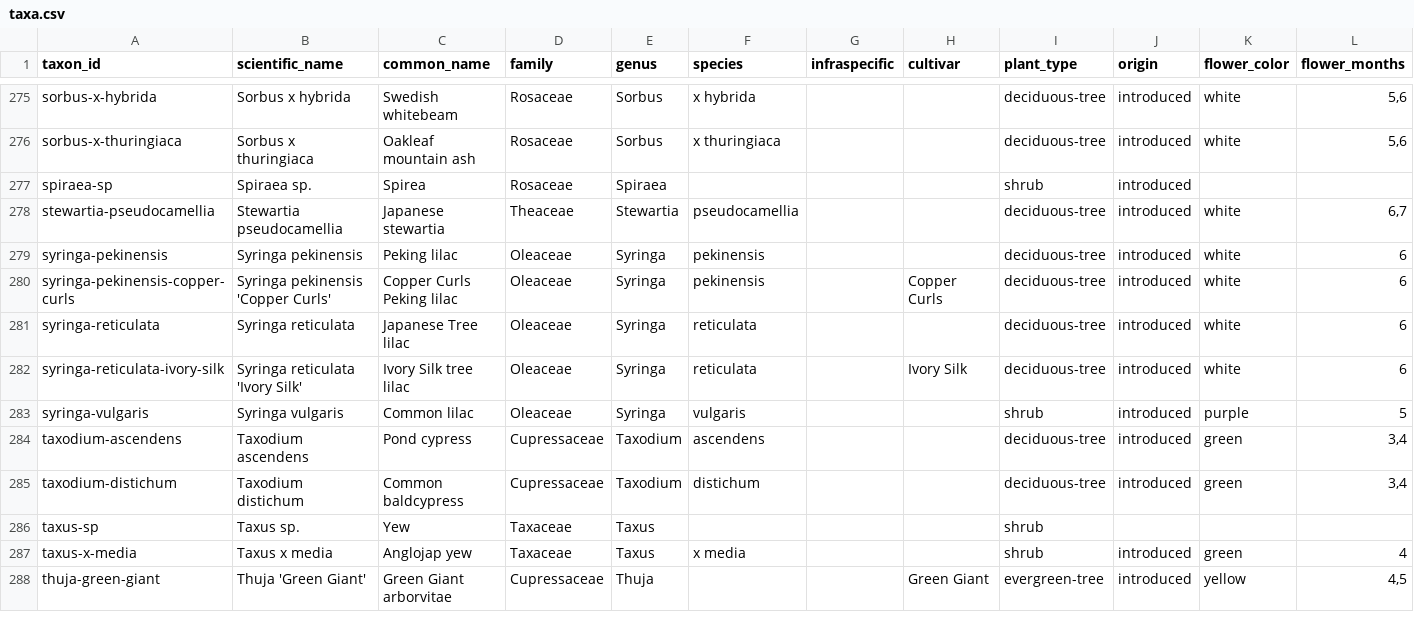
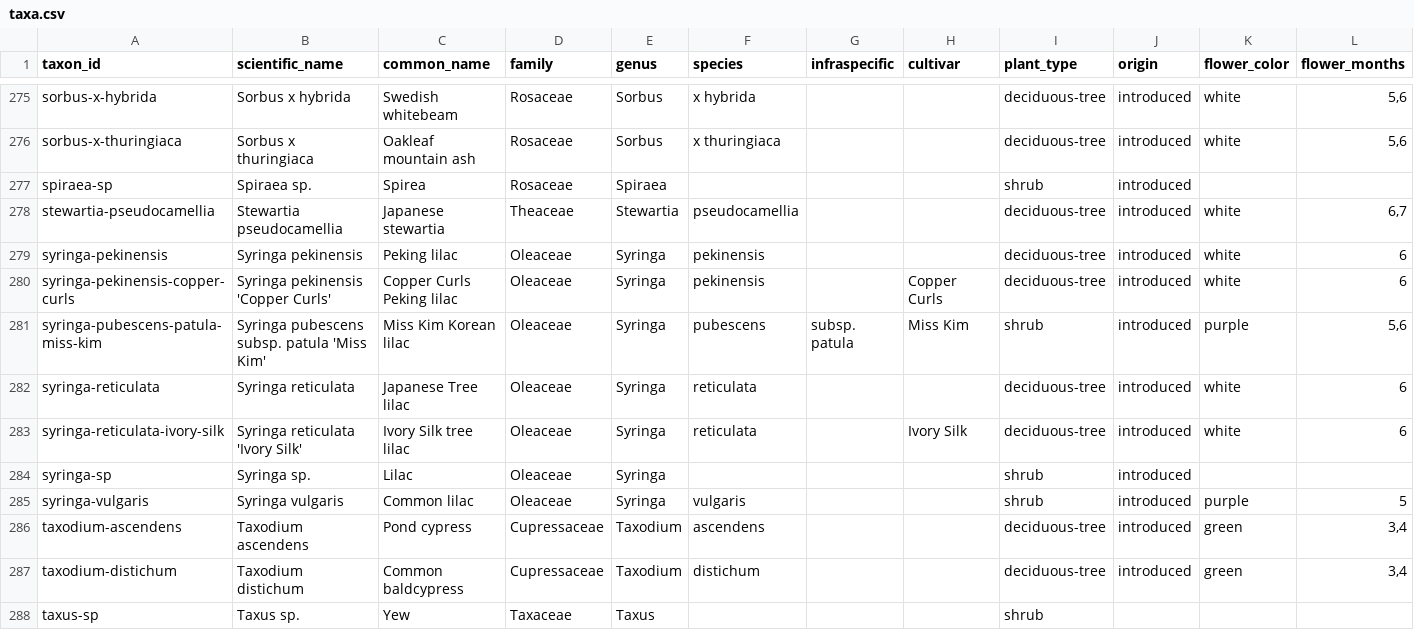
Before and after one commit to durodriguez/Florestas_VT, a CSV file: data/taxa.csv, drawn as a sheet; only a part is shown, gaps mark what is left out; the shorter side is filled out with more unchanged rows; rows hold the shown columns only; the diff names each change by its address in the sheet, - before the commit and + after, or states it on an @@ line.

```diff
--- a/data/taxa.csv
+++ b/data/taxa.csv
+row 281: syringa-pubescens-patula-miss-kim | Syringa pubescens subsp. patula 'Miss Kim' | Miss Kim Korean lilac | Oleaceae | Syringa | pubescens | subsp. patula | Miss Kim | shrub | introduced | purple | 5,6
+row 284: syringa-sp | Syringa sp. | Lilac | Oleaceae | Syringa |  |  |  | shrub | introduced
```
Also changed, not shown: data/species-aliases.csv, 1 other file.
